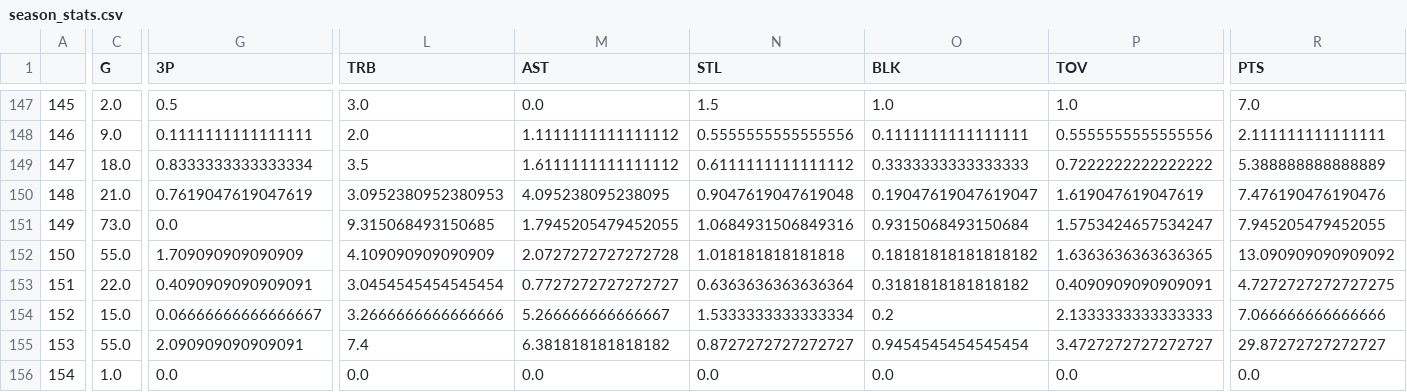
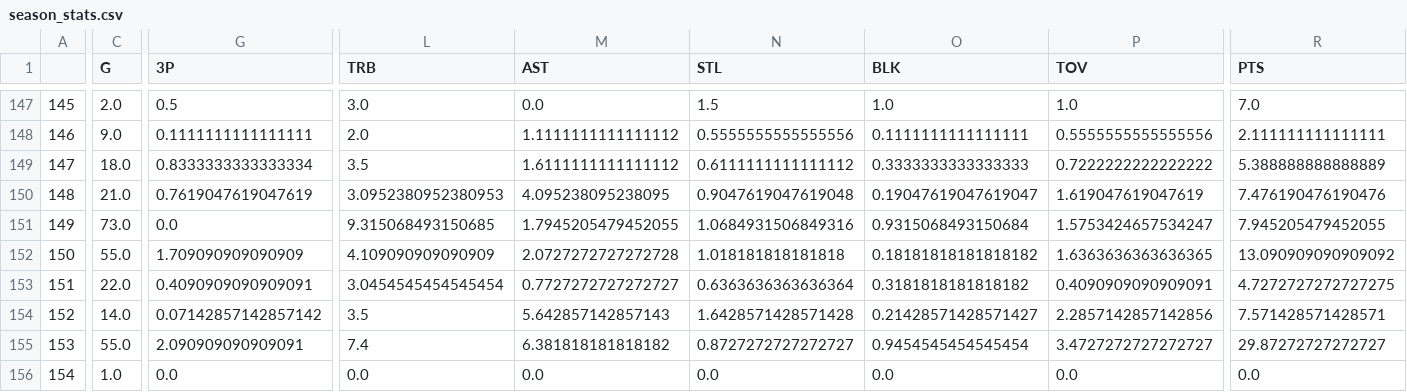
Before and after one commit to zpaines/zpaines.github.io, a CSV file: fantasy_basketball/season_stats.csv, drawn as a sheet; only a part is shown, gaps mark what is left out; the diff names each change by its address in the sheet, - before the commit and + after, or states it on an @@ line.

Commit message:
update stats

```diff
--- a/fantasy_basketball/season_stats.csv
+++ b/fantasy_basketball/season_stats.csv
-C154 (G): 15.0
+C154 (G): 14.0
-G154 (3P): 0.06666666666666667
+G154 (3P): 0.07142857142857142
-L154 (TRB): 3.2666666666666666
+L154 (TRB): 3.5
-M154 (AST): 5.266666666666667
+M154 (AST): 5.642857142857143
-N154 (STL): 1.5333333333333334
+N154 (STL): 1.6428571428571428
-O154 (BLK): 0.2
+O154 (BLK): 0.21428571428571427
-P154 (TOV): 2.1333333333333333
+P154 (TOV): 2.2857142857142856
-R154 (PTS): 7.066666666666666
+R154 (PTS): 7.571428571428571
```
Also changed, not shown: 10 other files.
